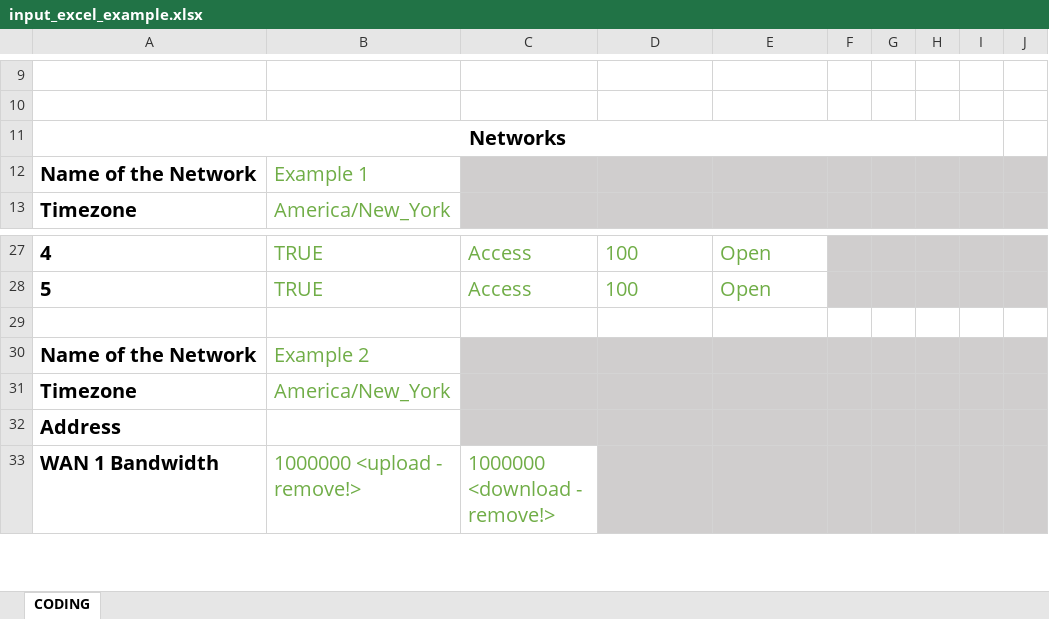
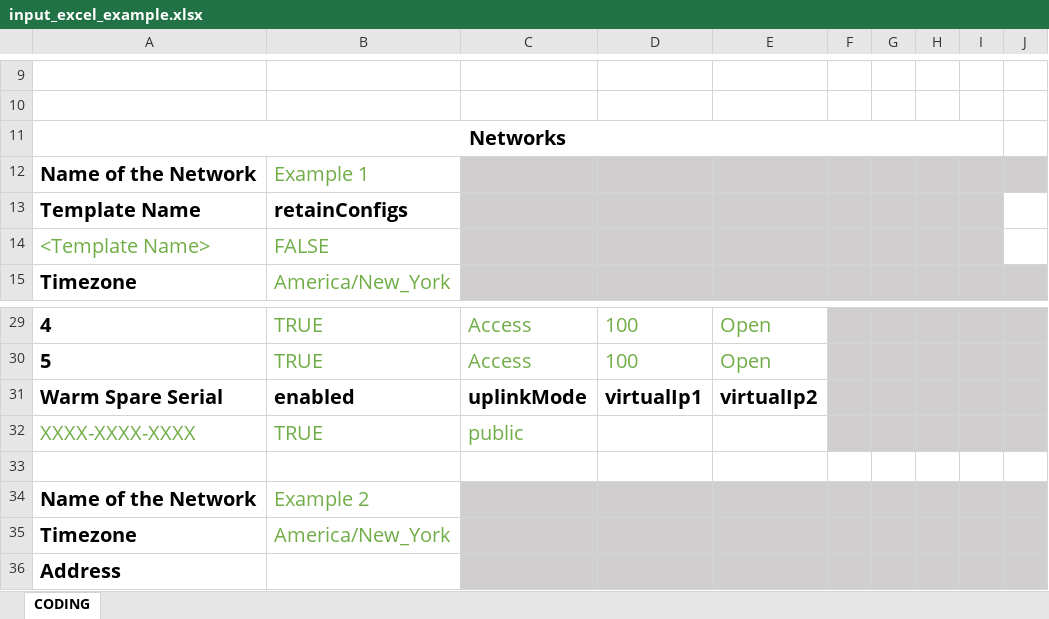
Before and after one commit to gve-sw/gve_devnet_meraki_org_day0_network_setup, an Excel workbook: src/configs/input_excel_example.xlsx, sheet CODING, drawn as a sheet; only a part is shown, gaps mark what is left out; the shorter side is filled out with more unchanged rows; values as stored, in another font and other column widths than the file's, no borders; the diff names each change by its address in the sheet, - before the commit and + after, or states it on an @@ line.

```diff
--- a/src/configs/input_excel_example.xlsx (sheet CODING)
+++ b/src/configs/input_excel_example.xlsx (sheet CODING)
+row 13: Template Name | retainConfigs
+row 14: <Template Name> | FALSE
+row 31: Warm Spare Serial | enabled | uplinkMode | virtualIp1 | virtualIp2
+row 32: XXXX-XXXX-XXXX | TRUE | public
```
Also changed, not shown: 7 other files.
